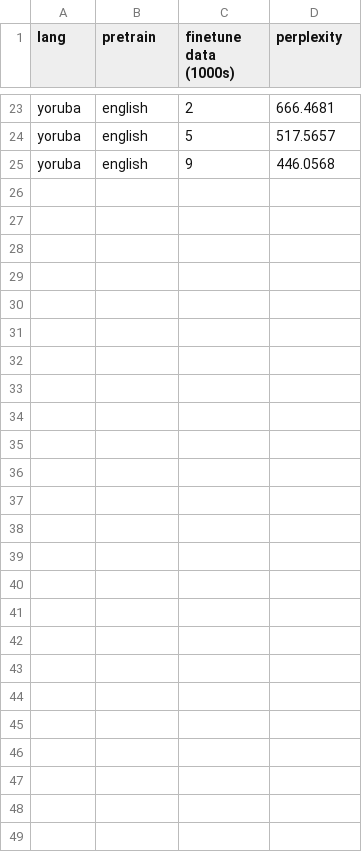
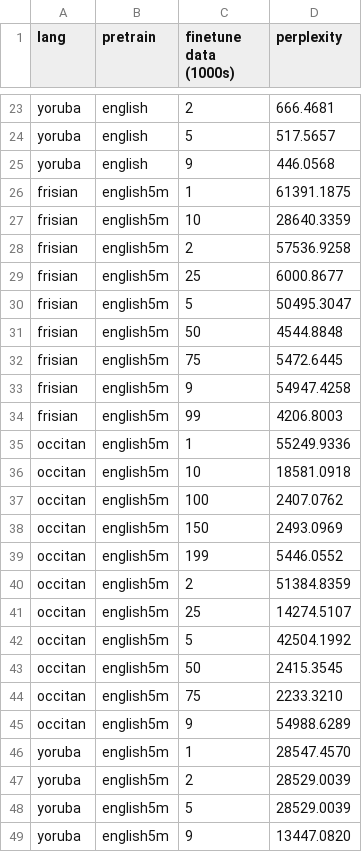
Before and after one commit to william-galvin/synthetic-language-transfer-llm, a CSV file: outputs/finetune_results.csv, drawn as a sheet; only a part is shown, gaps mark what is left out; the diff names each change by its address in the sheet, - before the commit and + after, or states it on an @@ line.

Commit message:
Update finetuning results

```diff
--- a/outputs/finetune_results.csv
+++ b/outputs/finetune_results.csv
+row 26: frisian | english5m | 1 | 61391.1875
+row 27: frisian | english5m | 10 | 28640.3359
+row 28: frisian | english5m | 2 | 57536.9258
+row 29: frisian | english5m | 25 | 6000.8677
+row 30: frisian | english5m | 5 | 50495.3047
+row 31: frisian | english5m | 50 | 4544.8848
+row 32: frisian | english5m | 75 | 5472.6445
+row 33: frisian | english5m | 9 | 54947.4258
+row 34: frisian | english5m | 99 | 4206.8003
+row 35: occitan | english5m | 1 | 55249.9336
+row 36: occitan | english5m | 10 | 18581.0918
+row 37: occitan | english5m | 100 | 2407.0762
+row 38: occitan | english5m | 150 | 2493.0969
+row 39: occitan | english5m | 199 | 5446.0552
+row 40: occitan | english5m | 2 | 51384.8359
+row 41: occitan | english5m | 25 | 14274.5107
+row 42: occitan | english5m | 5 | 42504.1992
+row 43: occitan | english5m | 50 | 2415.3545
+row 44: occitan | english5m | 75 | 2233.3210
+row 45: occitan | english5m | 9 | 54988.6289
+row 46: yoruba | english5m | 1 | 28547.4570
+row 47: yoruba | english5m | 2 | 28529.0039
+row 48: yoruba | english5m | 5 | 28529.0039
+row 49: yoruba | english5m | 9 | 13447.0820
```
